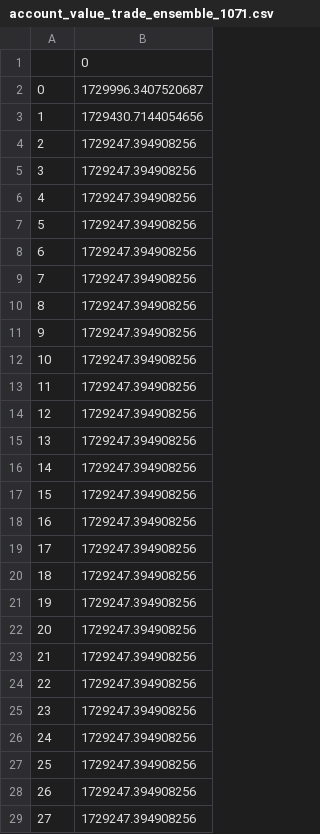
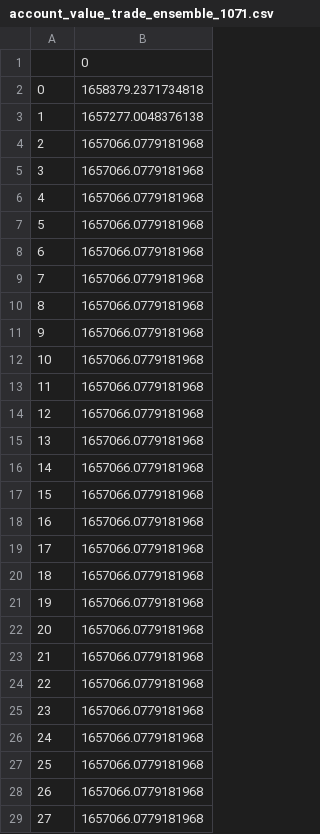
Before and after one commit to AI4Finance-Foundation/FinRL-Trading, a CSV file: results/account_value_trade_ensemble_1071.csv, drawn as a sheet; only a part is shown; the diff covers the shown part only.

```diff
--- a/results/account_value_trade_ensemble_1071.csv
+++ b/results/account_value_trade_ensemble_1071.csv
@@ -1,29 +1,29 @@
 ,0
-0,1729996.3407520687
-1,1729430.7144054656
-2,1729247.394908256
-3,1729247.394908256
-4,1729247.394908256
-5,1729247.394908256
-6,1729247.394908256
-7,1729247.394908256
-8,1729247.394908256
-9,1729247.394908256
-10,1729247.394908256
-11,1729247.394908256
-12,1729247.394908256
-13,1729247.394908256
-14,1729247.394908256
-15,1729247.394908256
-16,1729247.394908256
-17,1729247.394908256
-18,1729247.394908256
-19,1729247.394908256
-20,1729247.394908256
-21,1729247.394908256
-22,1729247.394908256
-23,1729247.394908256
-24,1729247.394908256
-25,1729247.394908256
-26,1729247.394908256
-27,1729247.394908256
+0,1658379.2371734818
+1,1657277.0048376138
+2,1657066.0779181968
+3,1657066.0779181968
+4,1657066.0779181968
+5,1657066.0779181968
+6,1657066.0779181968
+7,1657066.0779181968
+8,1657066.0779181968
+9,1657066.0779181968
+10,1657066.0779181968
+11,1657066.0779181968
+12,1657066.0779181968
+13,1657066.0779181968
+14,1657066.0779181968
+15,1657066.0779181968
+16,1657066.0779181968
+17,1657066.0779181968
+18,1657066.0779181968
+19,1657066.0779181968
+20,1657066.0779181968
+21,1657066.0779181968
+22,1657066.0779181968
+23,1657066.0779181968
+24,1657066.0779181968
+25,1657066.0779181968
+26,1657066.0779181968
+27,1657066.0779181968
```
Also changed, not shown: 35 edited cells elsewhere in this file, results/account_value_trade_ensemble_630.csv, results/account_value_trade_ensemble_756.csv, 40 other files.
